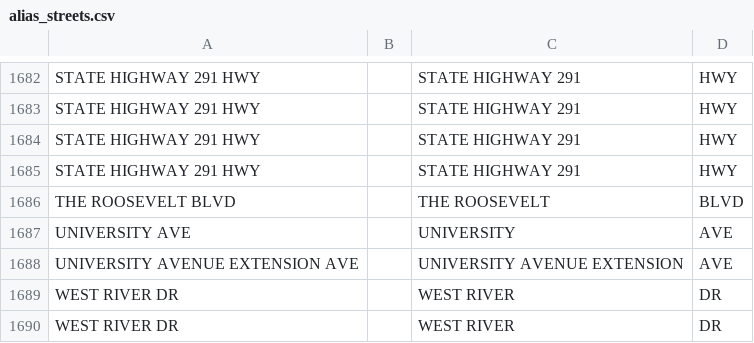
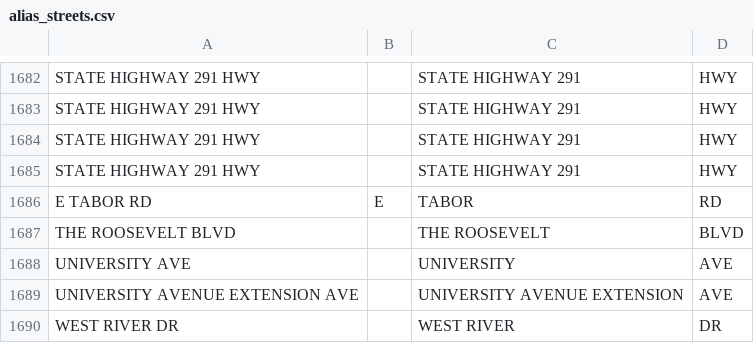
Before and after one commit to CityOfPhiladelphia/passyunk, a CSV file: passyunk/pdata/alias_streets.csv, drawn as a sheet; only a part is shown, gaps mark what is left out; the shorter side is filled out with more unchanged rows; the diff names each change by its address in the sheet, - before the commit and + after, or states it on an @@ line.

```diff
--- a/passyunk/pdata/alias_streets.csv
+++ b/passyunk/pdata/alias_streets.csv
+row 1686: E TABOR RD | E | TABOR | RD
```
Also changed, not shown: passyunk/pdata/alias.csv.
